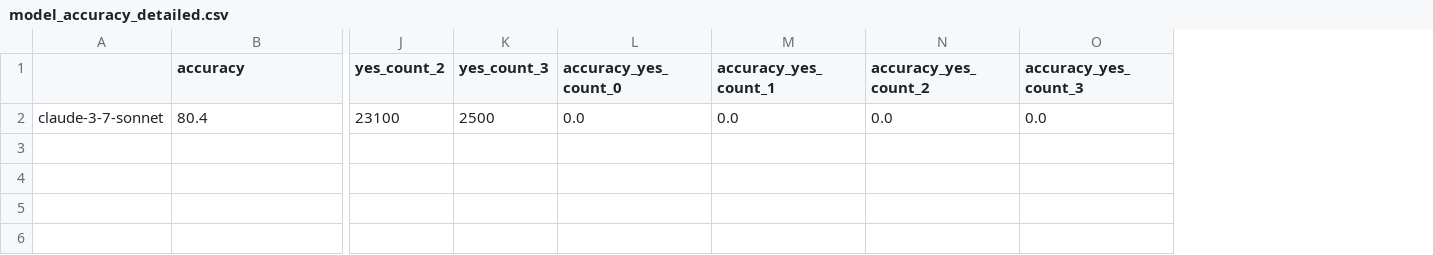
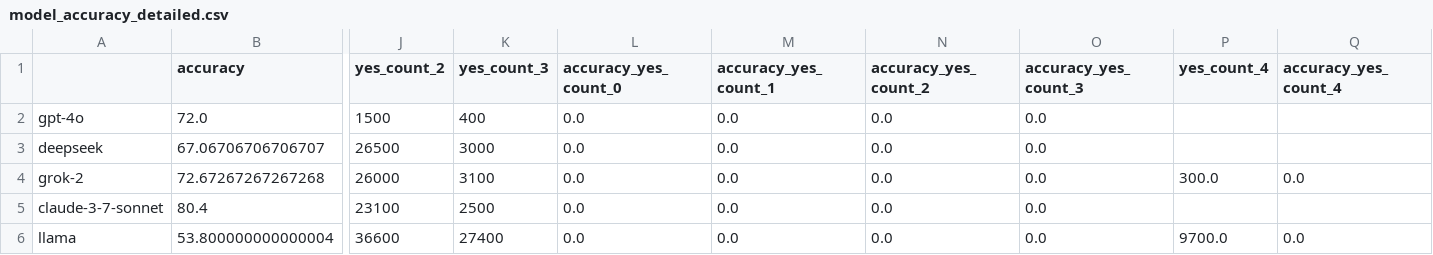
Before and after one commit to segiITU/evaluating_llm_danish_expressions, a CSV file: results/metrics/model_accuracy_detailed.csv, drawn as a sheet; only a part is shown, gaps mark what is left out; addresses are those after the commit; rows hold the shown columns only; the diff names each change by its address in the sheet, - before the commit and + after, or states it on an @@ line.

Commit message:
add metrics for llama, grok and deepseek

```diff
--- a/results/metrics/model_accuracy_detailed.csv
+++ b/results/metrics/model_accuracy_detailed.csv
+column P (yes_count_4), empty
+column Q (accuracy_yes_count_4), empty
+row 2: gpt-4o | 72.0 | 1500 | 400 | 0.0 | 0.0 | 0.0 | 0.0
+row 3: deepseek | 67.06706706706707 | 26500 | 3000 | 0.0 | 0.0 | 0.0 | 0.0
+row 4: grok-2 | 72.67267267267268 | 26000 | 3100 | 0.0 | 0.0 | 0.0 | 0.0 | 300.0 | 0.0
+row 6: llama | 53.800000000000004 | 36600 | 27400 | 0.0 | 0.0 | 0.0 | 0.0 | 9700.0 | 0.0
```
Also changed, not shown: 10 other files.
